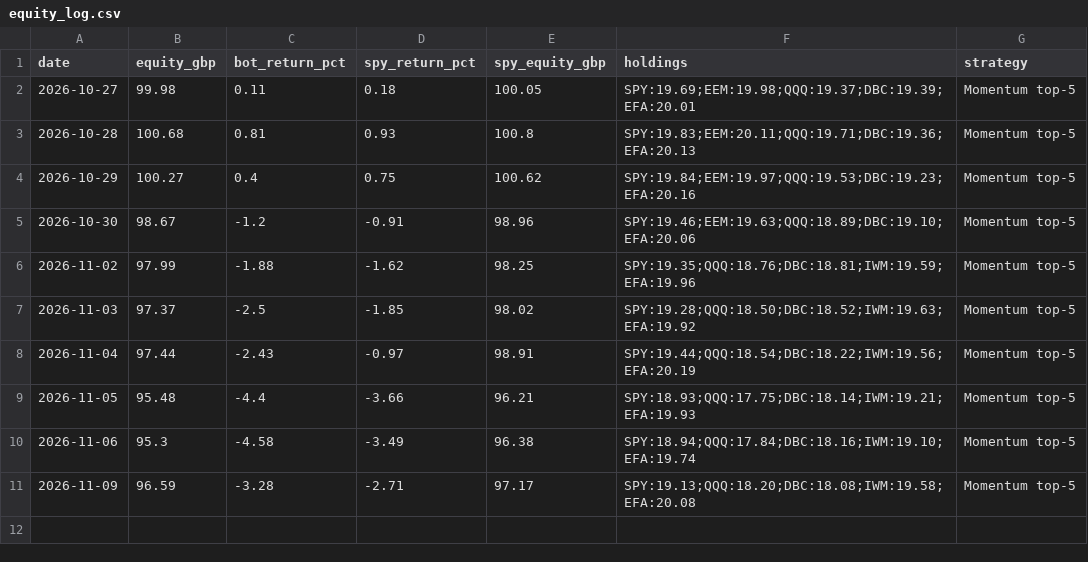
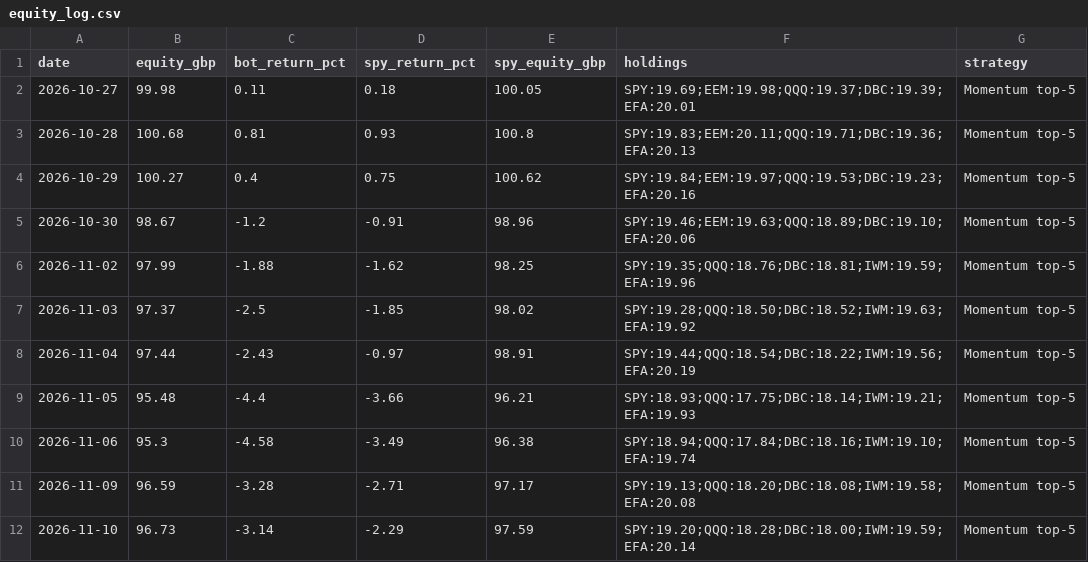
Before and after one commit to OlafMadzia/trading-bot, a CSV file: data/equity_log.csv, drawn as a sheet; the diff names each change by its address in the sheet, - before the commit and + after, or states it on an @@ line.

```diff
--- a/data/equity_log.csv
+++ b/data/equity_log.csv
+row 12: 2026-11-10 | 96.73 | -3.14 | -2.29 | 97.59 | SPY:19.20;QQQ:18.28;DBC:18.00;IWM:19.59;EFA:20.14 | Momentum top-5
```
Also changed, not shown: 2 other files.
